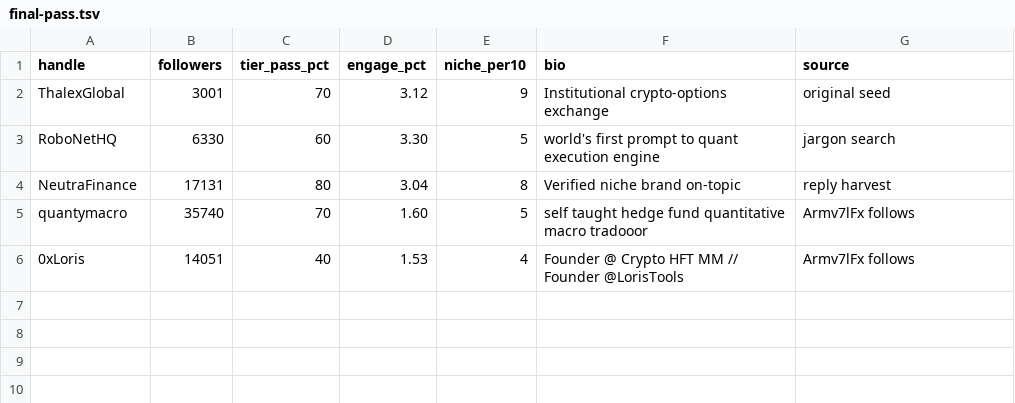
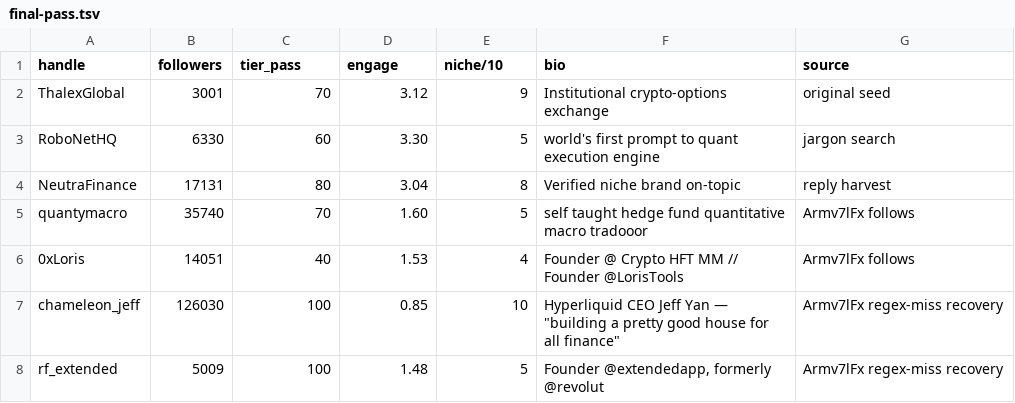
Before and after one commit to General-Market/docs, a TSV file: docs/x-targeting/final-pass.tsv, drawn as a sheet.

Commit message:
x-targeting: regex-miss recovery yields 2 more PASS from Armv7lFx's curated follows
Manually scanned all 151 of @Armv7lFx's follows — 41 had populated bios
in the 1k-200k band that did NOT match my niche regex. Read them all
and identified the missed vocabulary:

  - OTC / 'one-stop shop OTC'           (Wintermute pattern)
  - 'used to make markets' / 'making markets' (verb-noun reversal)
  - specific firm names (Wintermute, Cyclos, QFEX, Presto, knmlabs)
  - 'latency nerd' / 'sub micro' / FPGA   (low-latency hardware)
  - QD / QR shorthand (quant dev/researcher)
  - 'convexity' / 'adversely selected'    (operator metaphors)
  - hyperliquid / hyperliquidx as venue
  - Greek letter clusters (δ γ θ) in bio

Updated NICHE_GROUPS with these. Re-audited 12 high-leverage handles
from the regex-miss list. Two new PASS:

  @chameleon_jeff — 126k, Hyperliquid CEO Jeff Yan. 100% tier_pass,
                    10/10 niche, 608k median views per tweet.
  @rf_extended   — 5k, @extendedapp founder (ex-Revolut). 100%
                    tier_pass, 5/10 niche, 5.27 V/F ratio (content
                    reaches far beyond follower count).

Failed but worth noting (engagement <1% or stale):
  @EvgenyGaevoy (Wintermute CEO) — 0.7% engage on his off-niche tweets
  @YoannTurpin1 (Wintermute cofounder) — 0.7% engage
  @Lighter_xyz — cadence too low (0.3 posts/day)

PASS list now 7. Cumulative session spend ~$1.20.

The pattern: regex miss > endpoint miss. Manual scan of curated follow
lists is the highest-EV discovery move. Each operator's follow list
takes 30 seconds to scan and the misses are the highest-value finds.

```diff
--- a/docs/x-targeting/final-pass.tsv
+++ b/docs/x-targeting/final-pass.tsv
@@ -1,2 +1,2 @@
-handle	followers	tier_pass_pct	engage_pct	niche_per10	bio	source
+handle	followers	tier_pass	engage	niche/10	bio	source
 ThalexGlobal	3001	70	3.12	9	Institutional crypto-options exchange	original seed
@@ -6 +6,3 @@ quantymacro	35740	70	1.60	5	"self taught hedge fund quantitative macro tradooor"
 0xLoris	14051	40	1.53	4	"Founder @ Crypto HFT MM // Founder @LorisTools"	Armv7lFx follows
+chameleon_jeff	126030	100	0.85	10	Hyperliquid CEO Jeff Yan — "building a pretty good house for all finance"	Armv7lFx regex-miss recovery
+rf_extended	5009	100	1.48	5	"Founder @extendedapp, formerly @revolut"	Armv7lFx regex-miss recovery
```
Also changed, not shown: 4 other files.
